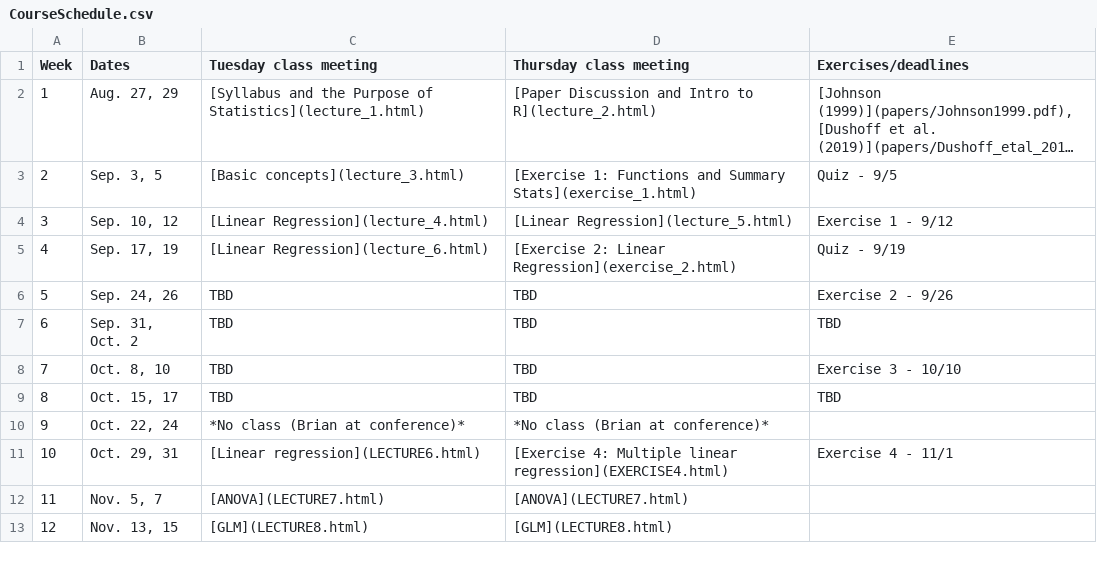
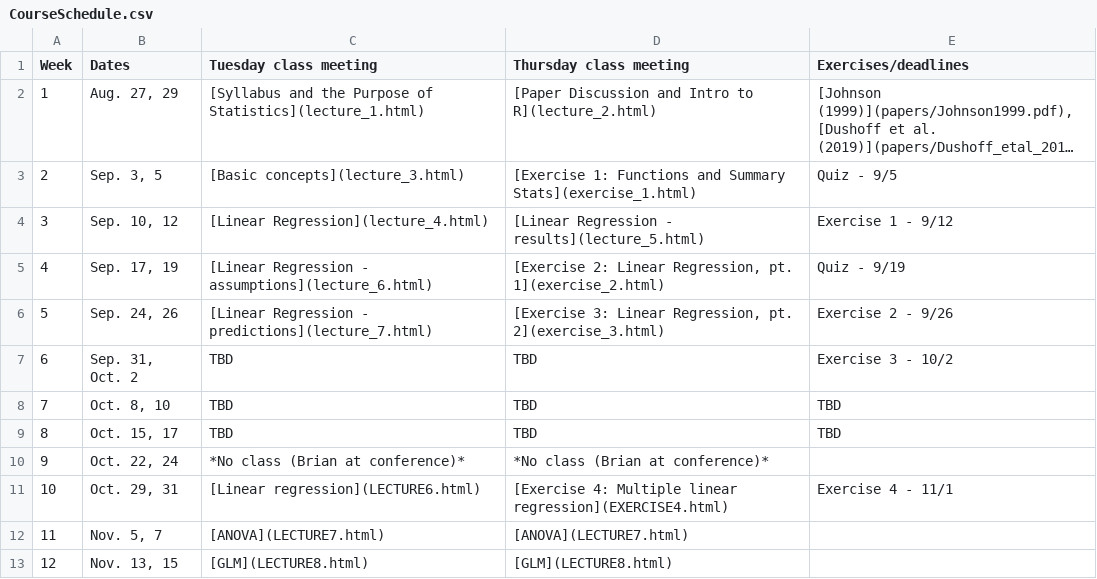
Before and after one commit to brianfolt/NRES_710, a CSV file: CourseSchedule.csv, drawn as a sheet; only a part is shown; long unchanged cells end in ….

Commit message:
schedule

```diff
--- a/CourseSchedule.csv
+++ b/CourseSchedule.csv
@@ -3,7 +3,7 @@ Week,Dates,Tuesday class meeting,Thursday class meeting,Exercises/deadlines
 2,"Sep. 3, 5",[Basic concepts](lecture_3.html),[Exercise 1: Functions and Summary Stats](exercise_1.html),Quiz - 9/5
-3,"Sep. 10, 12",[Linear Regression](lecture_4.html),[Linear Regression](lecture_5.html),Exercise 1 - 9/12
-4,"Sep. 17, 19",[Linear Regression](lecture_6.html),[Exercise 2: Linear Regression](exercise_2.html),Quiz - 9/19
-5,"Sep. 24, 26",TBD,TBD,Exercise 2 - 9/26
-6,"Sep. 31, Oct. 2",TBD,TBD,TBD
-7,"Oct. 8, 10",TBD,TBD,Exercise 3 - 10/10
+3,"Sep. 10, 12",[Linear Regression](lecture_4.html),[Linear Regression - results](lecture_5.html),Exercise 1 - 9/12
+4,"Sep. 17, 19",[Linear Regression - assumptions](lecture_6.html),"[Exercise 2: Linear Regression, pt. 1](exercise_2.html)",Quiz - 9/19
+5,"Sep. 24, 26",[Linear Regression - predictions](lecture_7.html),"[Exercise 3: Linear Regression, pt. 2](exercise_3.html)",Exercise 2 - 9/26
+6,"Sep. 31, Oct. 2",TBD,TBD,Exercise 3 - 10/2
+7,"Oct. 8, 10",TBD,TBD,TBD
 8,"Oct. 15, 17",TBD,TBD,TBD
```
Also changed, not shown: 1 other file.
